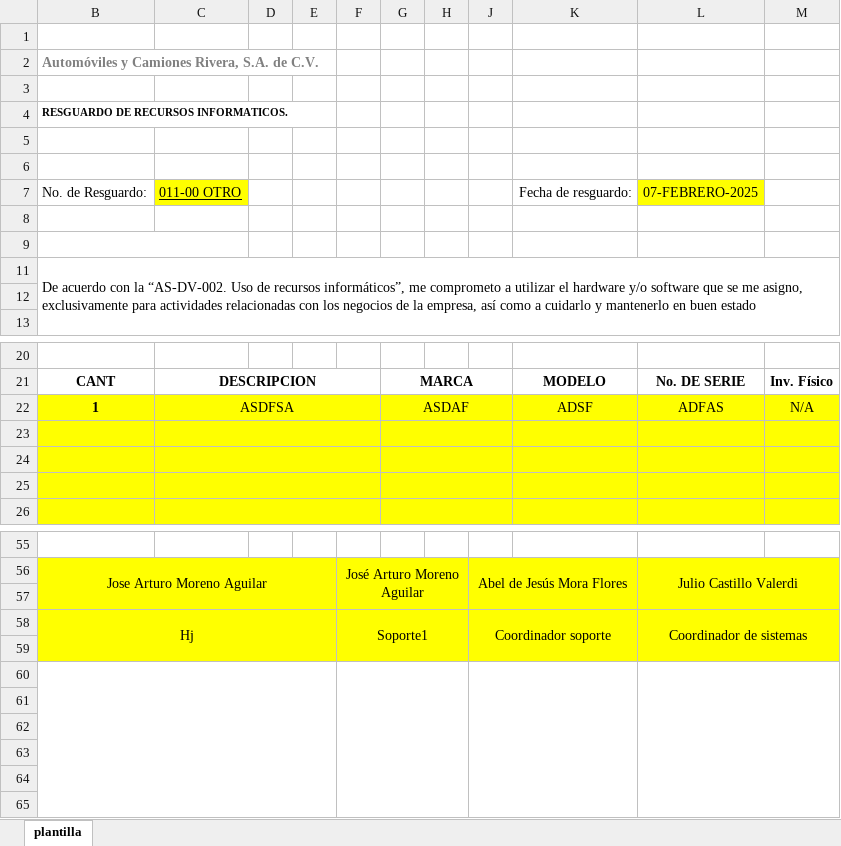
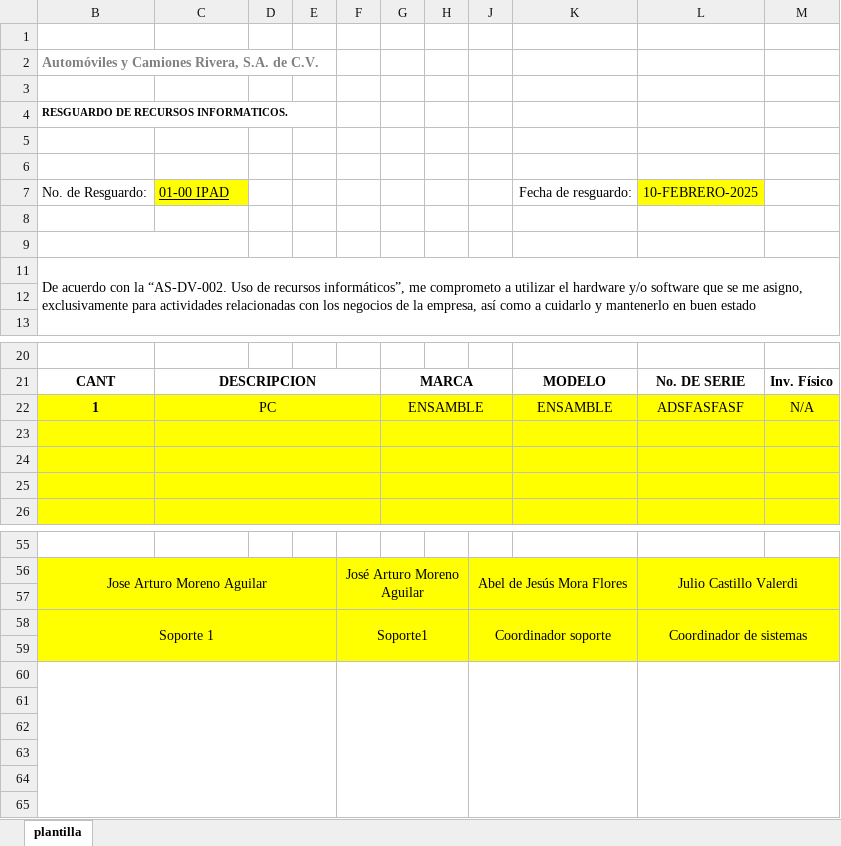
Before and after one commit to arturo-moreno129/acrivera-sis, an Excel workbook: imagenes_guardadas/archivo_modificado_RESGUARDO.xlsx, sheet plantilla, drawn as a sheet; only a part is shown, gaps mark what is left out; values as stored, in another font and other column widths than the file's, no borders; charts and pictures not drawn; the diff names each change by its address in the sheet, - before the commit and + after, or states it on an @@ line.

```diff
--- a/imagenes_guardadas/archivo_modificado_RESGUARDO.xlsx (sheet plantilla)
+++ b/imagenes_guardadas/archivo_modificado_RESGUARDO.xlsx (sheet plantilla)
-C7: 011-00 OTRO
+C7: 01-00 IPAD
-L7: 07-FEBRERO-2025
+L7: 10-FEBRERO-2025
-C22: ASDFSA
+C22: PC
-G22: ASDAF
+G22: ENSAMBLE
-K22: ADSF
+K22: ENSAMBLE
-L22: ADFAS
+L22: ADSFASFASF
-B58: Hj
+B58: Soporte 1
```
Also changed, not shown: 5 other files.
